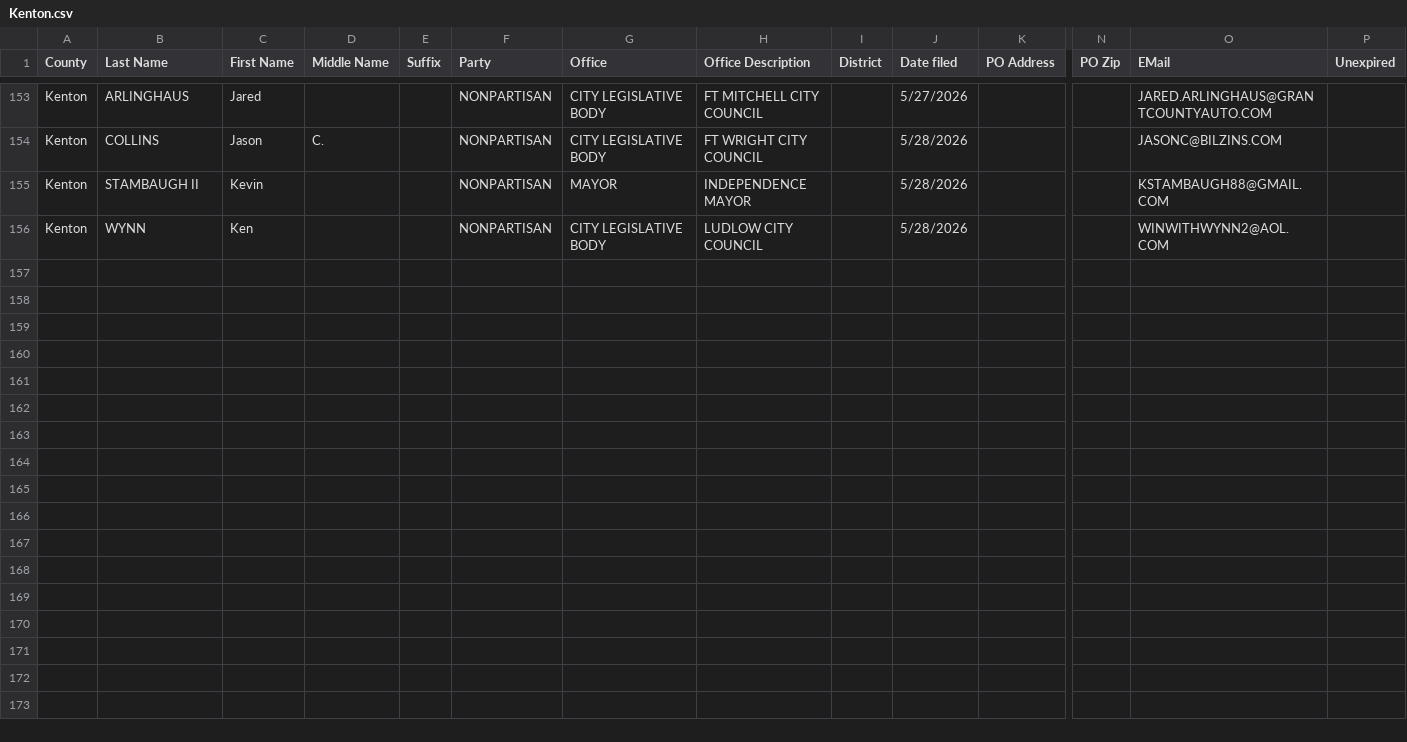
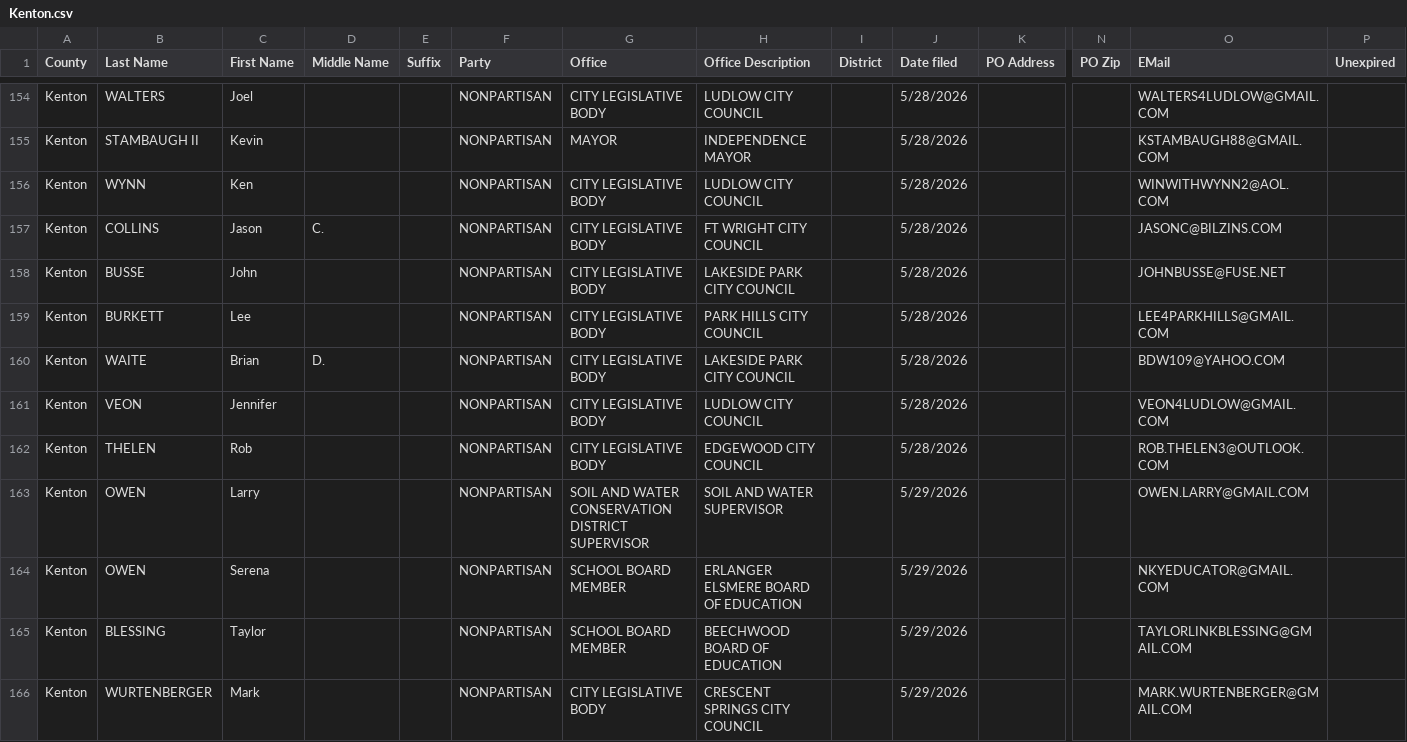
Before and after one commit to SMLLC-Dev/county-candidate-filings, a CSV file: counties/Kenton.csv, drawn as a sheet; only a part is shown, gaps mark what is left out; addresses are those after the commit; rows hold the shown columns only; the diff covers the shown part only; the diff names each change by its address in the sheet, - before the commit and + after, or states it on an @@ line.

```diff
--- a/counties/Kenton.csv
+++ b/counties/Kenton.csv
-B154 (Last Name): ARLINGHAUS
+B154 (Last Name): WALTERS
-C154 (First Name): Jared
+C154 (First Name): Joel
-H154 (Office Description): FT MITCHELL CITY COUNCIL
+H154 (Office Description): LUDLOW CITY COUNCIL
-J154 (Date filed): 5/27/2026
+J154 (Date filed): 5/28/2026
-O154 (EMail): JARED.ARLINGHAUS@GRANTCOUNTYAUTO.COM
+O154 (EMail): WALTERS4LUDLOW@GMAIL.COM
@@ row 154 moved to row 157: Kenton @@
+row 158: Kenton | BUSSE | John |  |  | NONPARTISAN | CITY LEGISLATIVE BODY | LAKESIDE PARK CITY COUNCIL |  | 5/28/2026 |  |  | JOHNBUSSE@FUSE.NET
+row 159: Kenton | BURKETT | Lee |  |  | NONPARTISAN | CITY LEGISLATIVE BODY | PARK HILLS CITY COUNCIL |  | 5/28/2026 |  |  | LEE4PARKHILLS@GMAIL.COM
+row 160: Kenton | WAITE | Brian | D. |  | NONPARTISAN | CITY LEGISLATIVE BODY | LAKESIDE PARK CITY COUNCIL |  | 5/28/2026 |  |  | BDW109@YAHOO.COM
+row 161: Kenton | VEON | Jennifer |  |  | NONPARTISAN | CITY LEGISLATIVE BODY | LUDLOW CITY COUNCIL |  | 5/28/2026 |  |  | VEON4LUDLOW@GMAIL.COM
+row 162: Kenton | THELEN | Rob |  |  | NONPARTISAN | CITY LEGISLATIVE BODY | EDGEWOOD CITY COUNCIL |  | 5/28/2026 |  |  | ROB.THELEN3@OUTLOOK.COM
+row 163: Kenton | OWEN | Larry |  |  | NONPARTISAN | SOIL AND WATER CONSERVATION DISTRICT SUPERVISOR | SOIL AND WATER SUPERVISOR |  | 5/29/2026 |  |  | OWEN.LARRY@GMAIL.COM
+row 164: Kenton | OWEN | Serena |  |  | NONPARTISAN | SCHOOL BOARD MEMBER | ERLANGER ELSMERE BOARD OF EDUCATION |  | 5/29/2026 |  |  | NKYEDUCATOR@GMAIL.COM
+row 165: Kenton | BLESSING | Taylor |  |  | NONPARTISAN | SCHOOL BOARD MEMBER | BEECHWOOD BOARD OF EDUCATION |  | 5/29/2026 |  |  | TAYLORLINKBLESSING@GMAIL.COM
+row 166: Kenton | WURTENBERGER | Mark |  |  | NONPARTISAN | CITY LEGISLATIVE BODY | CRESCENT SPRINGS CITY COUNCIL |  | 5/29/2026 |  |  | MARK.WURTENBERGER@GMAIL.COM
```
Also changed, not shown: 1 added row and 38 moved rows elsewhere in this file.
